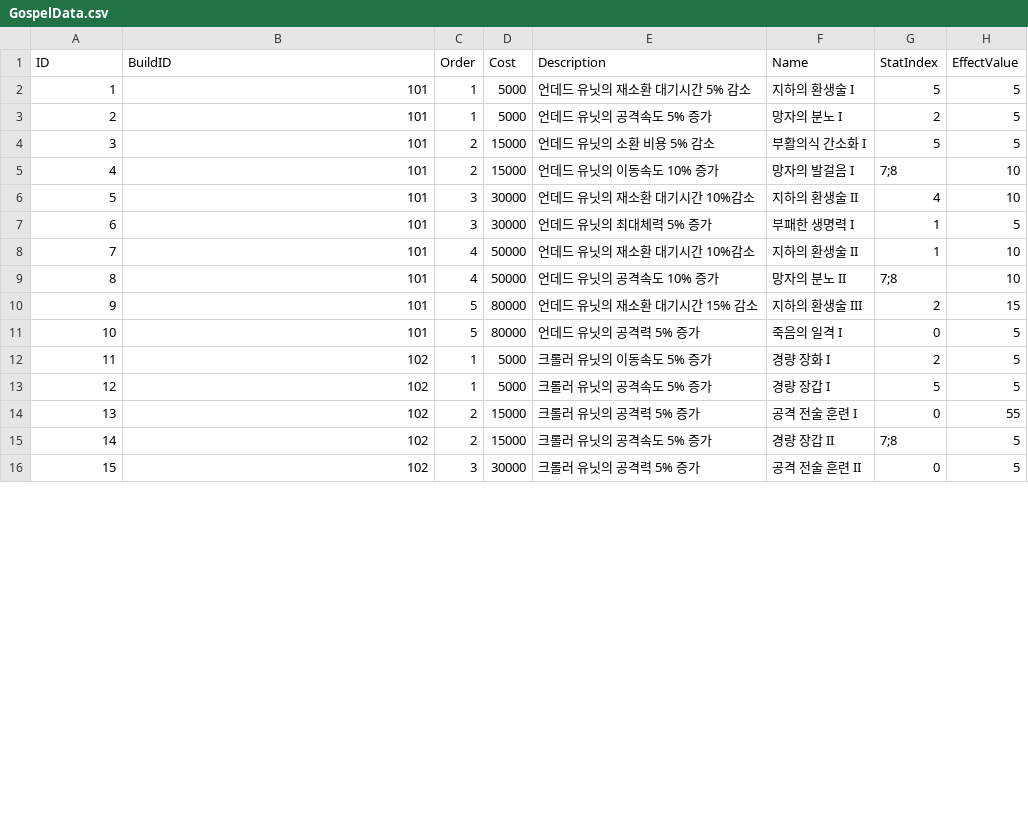
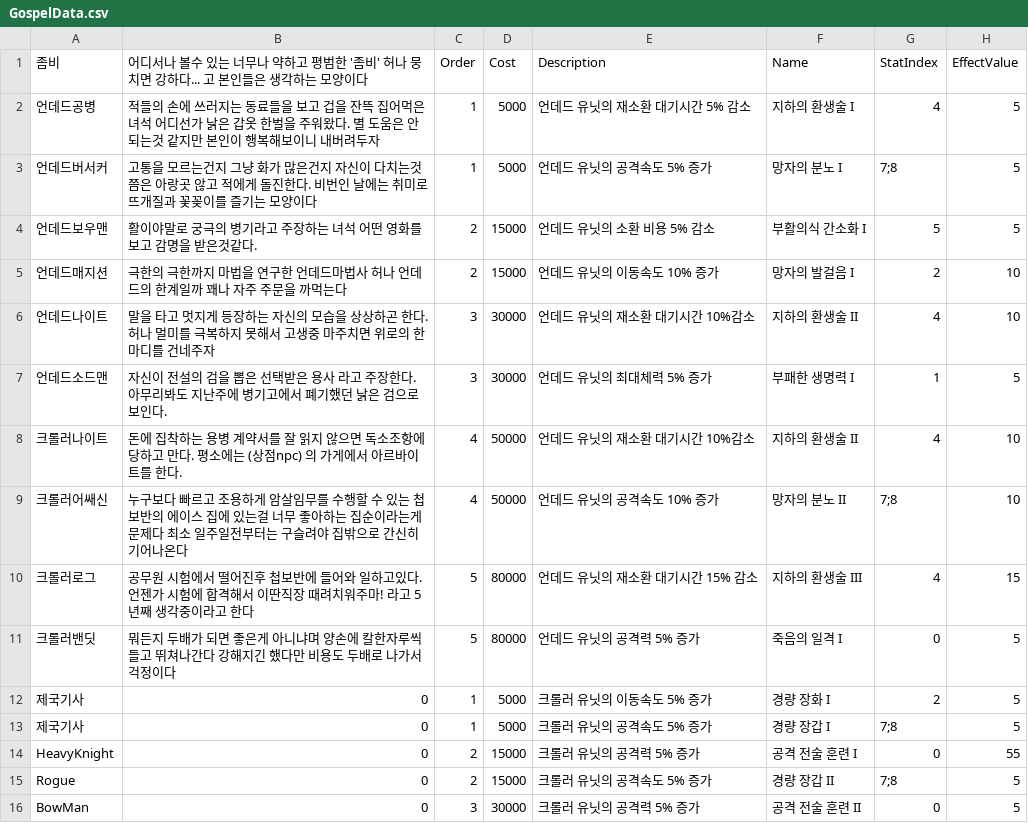
Before and after one commit to LAKAN966/Project_P, a CSV file: Assets/Resources/Data/GospelData.csv, drawn as a sheet; only a part is shown; the diff covers the shown part only.

Commit message:
Fix : Gospel, UnitData
Fix : Gospel, UnitData

```diff
--- a/Assets/Resources/Data/GospelData.csv
+++ b/Assets/Resources/Data/GospelData.csv
@@ -1,16 +1,16 @@
-ID,BuildID,Order,Cost,Description,Name,StatIndex,EffectValue
-1,101,1,5000,언데드 유닛의 재소환 대기시간 5% 감소,지하의 환생술 I,5,5
-2,101,1,5000,언데드 유닛의 공격속도 5% 증가,망자의 분노 I,2,5
-3,101,2,15000,언데드 유닛의 소환 비용 5% 감소,부활의식 간소화 I,5,5
-4,101,2,15000,언데드 유닛의 이동속도 10% 증가,망자의 발걸음 I,7;8,10
-5,101,3,30000,언데드 유닛의 재소환 대기시간 10%감소,지하의 환생술 II,4,10
-6,101,3,30000,언데드 유닛의 최대체력 5% 증가,부패한 생명력 I,1,5
-7,101,4,50000,언데드 유닛의 재소환 대기시간 10%감소,지하의 환생술 II,1,10
-8,101,4,50000,언데드 유닛의 공격속도 10% 증가,망자의 분노 II,7;8,10
-9,101,5,80000,언데드 유닛의 재소환 대기시간 15% 감소,지하의 환생술 III,2,15
-10,101,5,80000,언데드 유닛의 공격력 5% 증가,죽음의 일격 I,0,5
-11,102,1,5000,크롤러 유닛의 이동속도 5% 증가,경량 장화 I,2,5
-12,102,1,5000,크롤러 유닛의 공격속도 5% 증가,경량 장갑 I,5,5
-13,102,2,15000,크롤러 유닛의 공격력 5% 증가,공격 전술 훈련 I,0,55
-14,102,2,15000,크롤러 유닛의 공격속도 5% 증가,경량 장갑 II,7;8,5
-15,102,3,30000,크롤러 유닛의 공격력 5% 증가,공격 전술 훈련 II,0,5
+좀비,"어디서나 볼수 있는 너무나 약하고 평범한 '좀비' 허나 뭉치면 강하다... 고 본인들은 생각하는 모양이다",Order,Cost,Description,Name,StatIndex,EffectValue
+언데드공병,"적들의 손에 쓰러지는 동료들을 보고 겁을 잔뜩 집어먹은 녀석 어디선가 낡은 갑옷 한벌을 주워왔다. 별 도움은 안되는것 같지만 본인이 행복해보이니 내버려두자",1,5000,언데드 유닛의 재소환 대기시간 5% 감소,지하의 환생술 I,4,5
+언데드버서커,"고통을 모르는건지 그냥 화가 많은건지 자신이 다치는것쯤은 아랑곳 않고 적에게 돌진한다. 비번인 날에는 취미로 뜨개질과 꽃꽂이를 즐기는 모양이다",1,5000,언데드 유닛의 공격속도 5% 증가,망자의 분노 I,7;8,5
+언데드보우맨,"활이야말로 궁극의 병기라고 주장하는 녀석 어떤 영화를 보고 감명을 받은것같다.",2,15000,언데드 유닛의 소환 비용 5% 감소,부활의식 간소화 I,5,5
+언데드매지션,"극한의 극한까지 마법을 연구한 언데드마법사 허나 언데드의 한계일까 꽤나 자주 주문을 까먹는다",2,15000,언데드 유닛의 이동속도 10% 증가,망자의 발걸음 I,2,10
+언데드나이트,"말을 타고 멋지게 등장하는 자신의 모습을 상상하곤 한다. 허나 멀미를 극복하지 못해서 고생중 마주치면 위로의 한마디를 건네주자",3,30000,언데드 유닛의 재소환 대기시간 10%감소,지하의 환생술 II,4,10
+언데드소드맨,"자신이 전설의 검을 뽑은 선택받은 용사 라고 주장한다. 아무리봐도 지난주에 병기고에서 폐기했던 낡은 검으로 보인다.",3,30000,언데드 유닛의 최대체력 5% 증가,부패한 생명력 I,1,5
+크롤러나이트,"돈에 집착하는 용병 계약서를 잘 읽지 않으면 독소조항에 당하고 만다. 평소에는 (상점npc) 의 가게에서 아르바이트를 한다.",4,50000,언데드 유닛의 재소환 대기시간 10%감소,지하의 환생술 II,4,10
+크롤러어쌔신,"누구보다 빠르고 조용하게 암살임무를 수행할 수 있는 첩보반의 에이스 집에 있는걸 너무 좋아하는 집순이라는게 문제다 최소 일주일전부터는 구슬려야 집밖으로 간신히 기어나온다",4,50000,언데드 유닛의 공격속도 10% 증가,망자의 분노 II,7;8,10
+크롤러로그,"공무원 시험에서 떨어진후 첩보반에 들어와 일하고있다. 언젠가 시험에 합격해서 이딴직장 때려치워주마! 라고 5년째 생각중이라고 한다",5,80000,언데드 유닛의 재소환 대기시간 15% 감소,지하의 환생술 III,4,15
+크롤러밴딧,"뭐든지 두배가 되면 좋은게 아니냐며 양손에 칼한자루씩 들고 뛰쳐나간다 강해지긴 했다만 비용도 두배로 나가서 걱정이다",5,80000,언데드 유닛의 공격력 5% 증가,죽음의 일격 I,0,5
+제국기사,0,1,5000,크롤러 유닛의 이동속도 5% 증가,경량 장화 I,2,5
+제국기사,0,1,5000,크롤러 유닛의 공격속도 5% 증가,경량 장갑 I,7;8,5
+HeavyKnight,0,2,15000,크롤러 유닛의 공격력 5% 증가,공격 전술 훈련 I,0,55
+Rogue,0,2,15000,크롤러 유닛의 공격속도 5% 증가,경량 장갑 II,7;8,5
+BowMan,0,3,30000,크롤러 유닛의 공격력 5% 증가,공격 전술 훈련 II,0,5
```
Also changed, not shown: 7 edited cells elsewhere in this file, Assets/Resources/Data/UnitData.csv.
